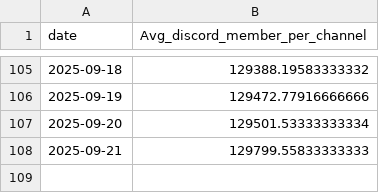
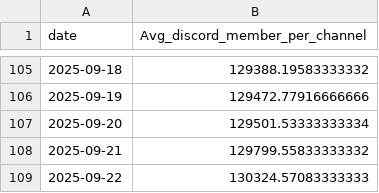
Before and after one commit to shiyu20000/Roblox-Game-Scraping, a CSV file: Roblox_discord_activities.csv, drawn as a sheet; only a part is shown, gaps mark what is left out.

```diff
--- a/Roblox_discord_activities.csv
+++ b/Roblox_discord_activities.csv
@@ -107,2 +107,3 @@ date,Avg_discord_member_per_channel
 2025-09-20,129501.53333333334
-2025-09-21,129799.55833333333
+2025-09-21,129799.55833333332
+2025-09-22,130324.57083333333
```
Also changed, not shown: youtube_results.csv.
